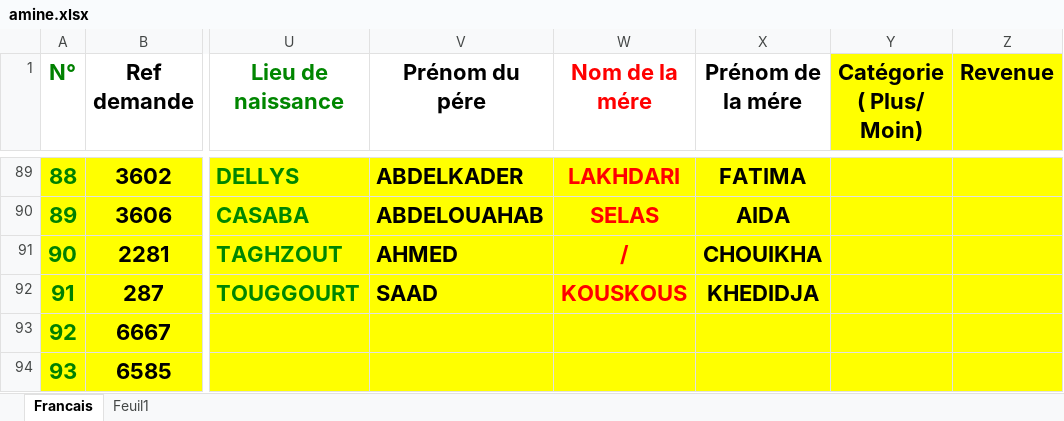
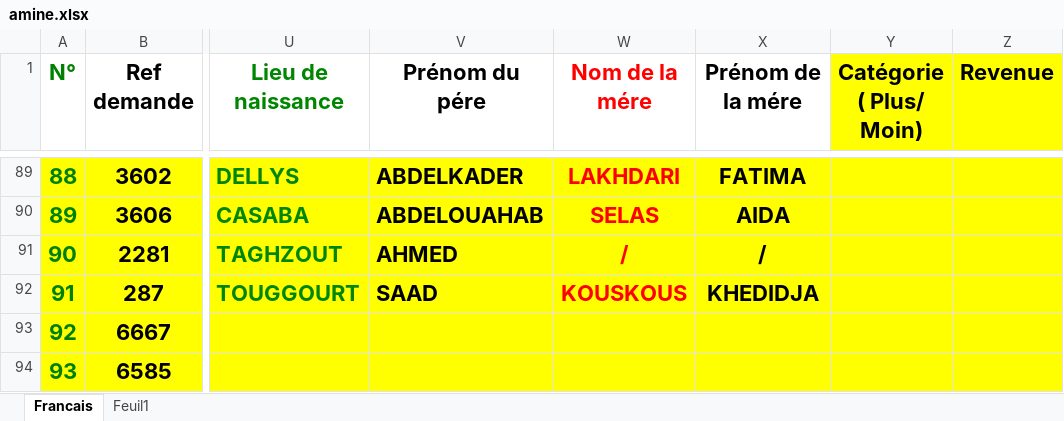
Before and after one commit to hmdmok/SDL3, an Excel workbook: importationFileUpload/amine.xlsx, sheet Francais, drawn as a sheet; only a part is shown, gaps mark what is left out; values as stored, in another font and other column widths than the file's, no borders; the diff covers the shown part only; the diff names each change by its address in the sheet, - before the commit and + after, or states it on an @@ line.

```diff
--- a/importationFileUpload/amine.xlsx (sheet Francais)
+++ b/importationFileUpload/amine.xlsx (sheet Francais)
-X91 (Prénom de la mére): CHOUIKHA
+X91 (Prénom de la mére): /
```
Also changed, not shown: 30 edited cells elsewhere in this sheet, importationFileUpload/Template-Ar.xlsx, importationFileUpload/Template-TGGT-3-Fr (1).xlsx, 6 other files.
